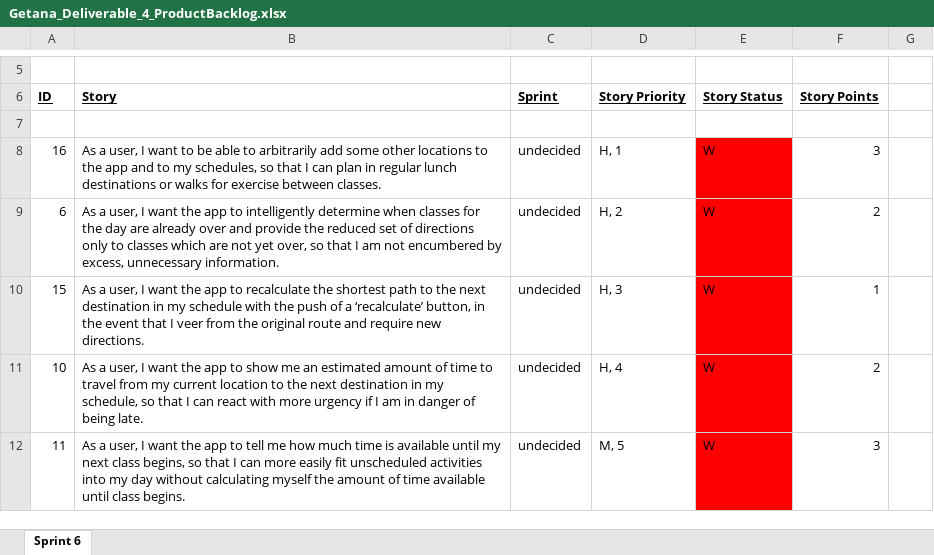
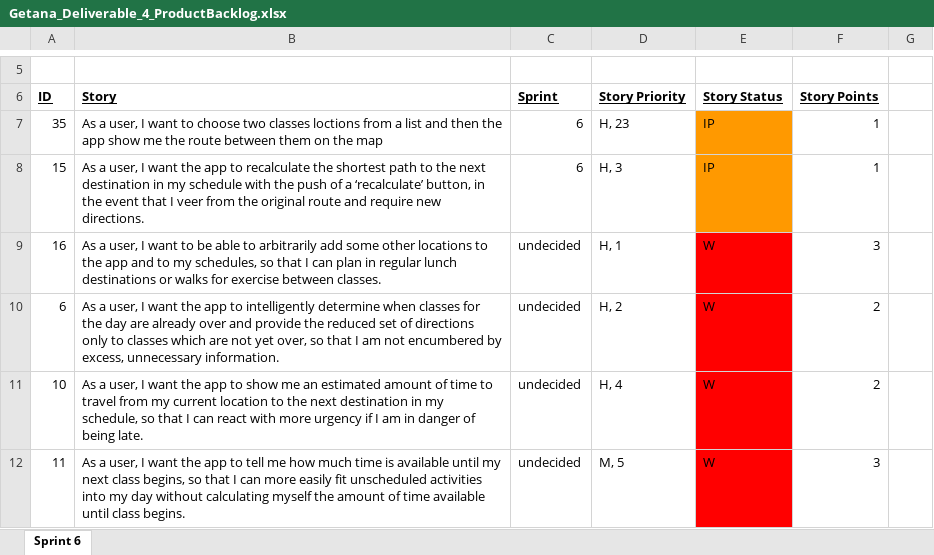
Before and after one commit to aluminiumi/RaiderNAV, an Excel workbook: docs/deliverable4/Getana_Deliverable_4_ProductBacklog.xlsx, sheet Sprint 6, drawn as a sheet; only a part is shown, gaps mark what is left out; values as stored, in another font and other column widths than the file's, no borders; removed rows and columns are numbered as before the commit, all else as after; the diff names each change by its address in the sheet, - before the commit and + after, or states it on an @@ line.

Commit message:
Product Backlog Sprint 6 Update 04/24/2018

```diff
--- a/docs/deliverable4/Getana_Deliverable_4_ProductBacklog.xlsx (sheet Sprint 6)
+++ b/docs/deliverable4/Getana_Deliverable_4_ProductBacklog.xlsx (sheet Sprint 6)
-row 7: (empty)
+row 7: 35 | As a user, I want to choose two classes loctions from a list and then the app show me the route between them on the map | 6 | H, 23 | IP | 1
-E7 fill: none
+E7 fill: #FF9900
+row 8: 15 | As a user, I want the app to recalculate the shortest path to the next destination in my schedule with the push of a ‘recalculate’ button, in the event that I veer from the original route and require new directions. | 6 | H, 3 | IP | 1
-row 10: 15 | As a user, I want the app to recalculate the shortest path to the next destination in my schedule with the push of a ‘recalculate’ button, in the event that I veer from the original route and require new directions. | undecided | H, 3 | W | 1
```
